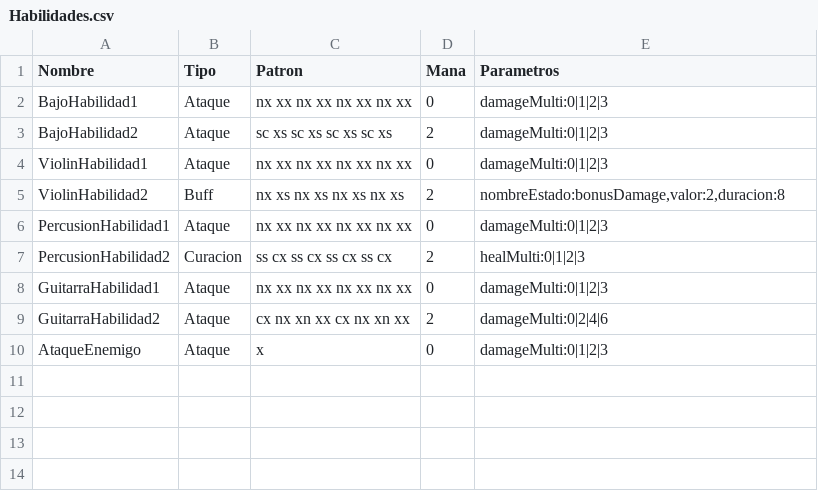
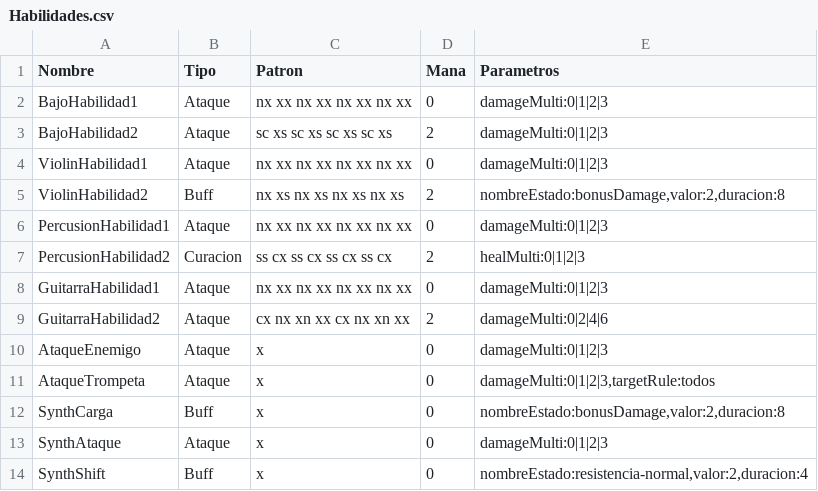
Before and after one commit to anaysc/Juego-INF334, a CSV file: Assets/Data/Habilidades/Habilidades.csv, drawn as a sheet; the diff names each change by its address in the sheet, - before the commit and + after, or states it on an @@ line.

```diff
--- a/Assets/Data/Habilidades/Habilidades.csv
+++ b/Assets/Data/Habilidades/Habilidades.csv
+row 11: AtaqueTrompeta | Ataque | x | 0 | damageMulti:0|1|2|3,targetRule:todos
+row 12: SynthCarga | Buff | x | 0 | nombreEstado:bonusDamage,valor:2,duracion:8
+row 13: SynthAtaque | Ataque | x | 0 | damageMulti:0|1|2|3
+row 14: SynthShift | Buff | x | 0 | nombreEstado:resistencia-normal,valor:2,duracion:4
```
Also changed, not shown: 6 other files.
